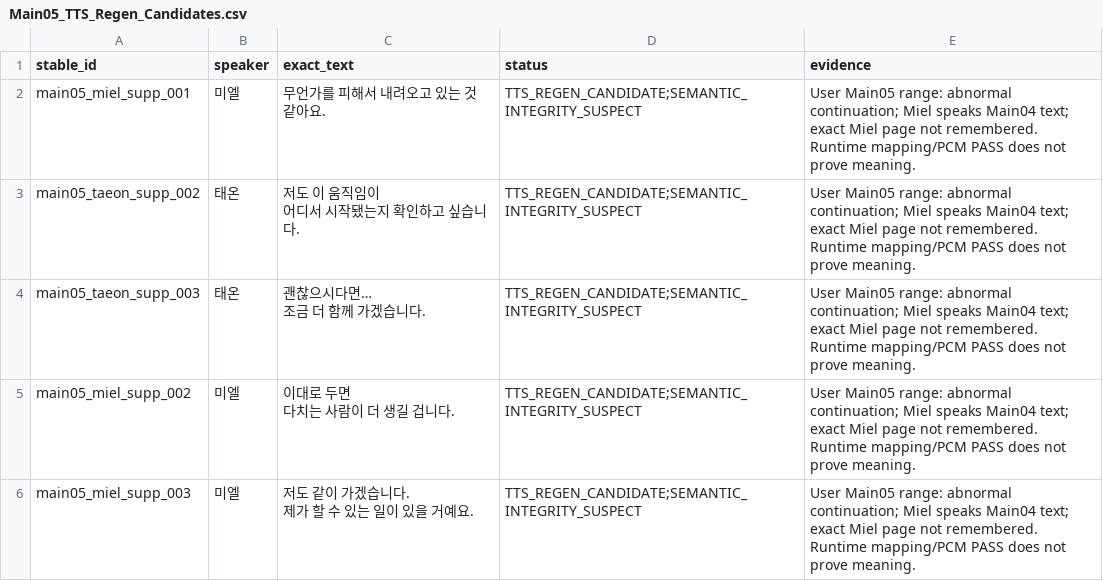
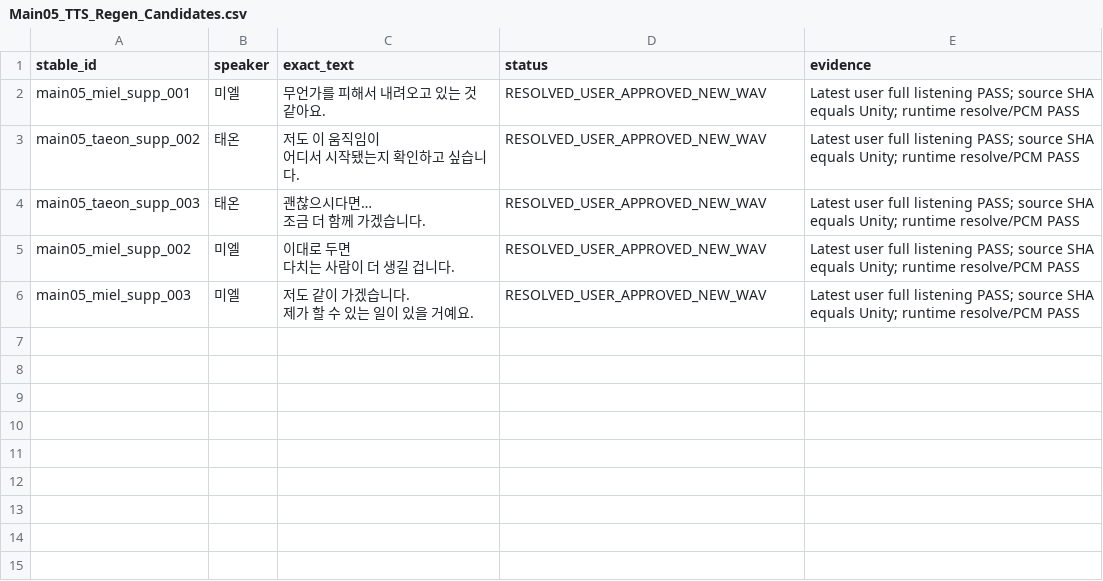
Before and after one commit to HappyPaul812/Project-Limitless, a CSV file: 문서/00_프로젝트/Main05_TTS_Regen_Candidates.csv, drawn as a sheet.

```diff
--- a/문서/00_프로젝트/Main05_TTS_Regen_Candidates.csv
+++ b/문서/00_프로젝트/Main05_TTS_Regen_Candidates.csv
@@ -1,10 +1,10 @@
 stable_id,speaker,exact_text,status,evidence
-main05_miel_supp_001,미엘,무언가를 피해서 내려오고 있는 것 같아요.,TTS_REGEN_CANDIDATE;SEMANTIC_INTEGRITY_SUSPECT,User Main05 range: abnormal continuation; Miel speaks Main04 text; exact Miel page not remembered. Runtime mapping/PCM PASS does not prove meaning.
-main05_taeon_supp_002,태온,"저도 이 움직임이
-어디서 시작됐는지 확인하고 싶습니다.",TTS_REGEN_CANDIDATE;SEMANTIC_INTEGRITY_SUSPECT,User Main05 range: abnormal continuation; Miel speaks Main04 text; exact Miel page not remembered. Runtime mapping/PCM PASS does not prove meaning.
-main05_taeon_supp_003,태온,"괜찮으시다면…
-조금 더 함께 가겠습니다.",TTS_REGEN_CANDIDATE;SEMANTIC_INTEGRITY_SUSPECT,User Main05 range: abnormal continuation; Miel speaks Main04 text; exact Miel page not remembered. Runtime mapping/PCM PASS does not prove meaning.
-main05_miel_supp_002,미엘,"이대로 두면
-다치는 사람이 더 생길 겁니다.",TTS_REGEN_CANDIDATE;SEMANTIC_INTEGRITY_SUSPECT,User Main05 range: abnormal continuation; Miel speaks Main04 text; exact Miel page not remembered. Runtime mapping/PCM PASS does not prove meaning.
-main05_miel_supp_003,미엘,"저도 같이 가겠습니다.
-제가 할 수 있는 일이 있을 거예요.",TTS_REGEN_CANDIDATE;SEMANTIC_INTEGRITY_SUSPECT,User Main05 range: abnormal continuation; Miel speaks Main04 text; exact Miel page not remembered. Runtime mapping/PCM PASS does not prove meaning.
+main05_miel_supp_001,미엘,무언가를 피해서 내려오고 있는 것 같아요.,RESOLVED_USER_APPROVED_NEW_WAV,Latest user full listening PASS; source SHA equals Unity; runtime resolve/PCM PASS
+main05_taeon_supp_002,태온,"저도 이 움직임이
+어디서 시작됐는지 확인하고 싶습니다.",RESOLVED_USER_APPROVED_NEW_WAV,Latest user full listening PASS; source SHA equals Unity; runtime resolve/PCM PASS
+main05_taeon_supp_003,태온,"괜찮으시다면…
+조금 더 함께 가겠습니다.",RESOLVED_USER_APPROVED_NEW_WAV,Latest user full listening PASS; source SHA equals Unity; runtime resolve/PCM PASS
+main05_miel_supp_002,미엘,"이대로 두면
+다치는 사람이 더 생길 겁니다.",RESOLVED_USER_APPROVED_NEW_WAV,Latest user full listening PASS; source SHA equals Unity; runtime resolve/PCM PASS
+main05_miel_supp_003,미엘,"저도 같이 가겠습니다.
+제가 할 수 있는 일이 있을 거예요.",RESOLVED_USER_APPROVED_NEW_WAV,Latest user full listening PASS; source SHA equals Unity; runtime resolve/PCM PASS
```
Also changed, not shown: 문서/00_프로젝트/Main05_Voice_Matrix.csv, 문서/00_프로젝트/Story_Dialogue_Audit_Matrix.csv, 13 other files.
